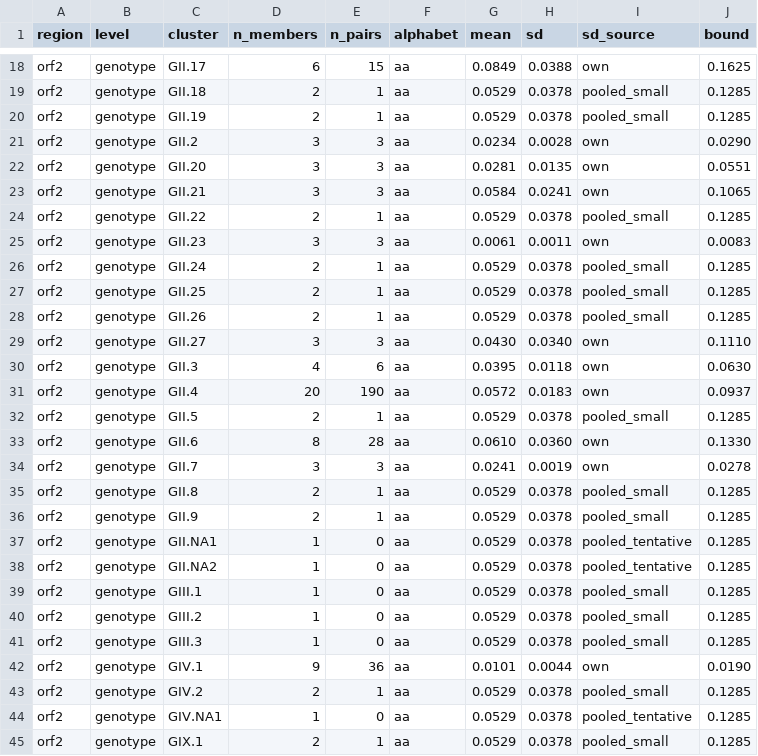
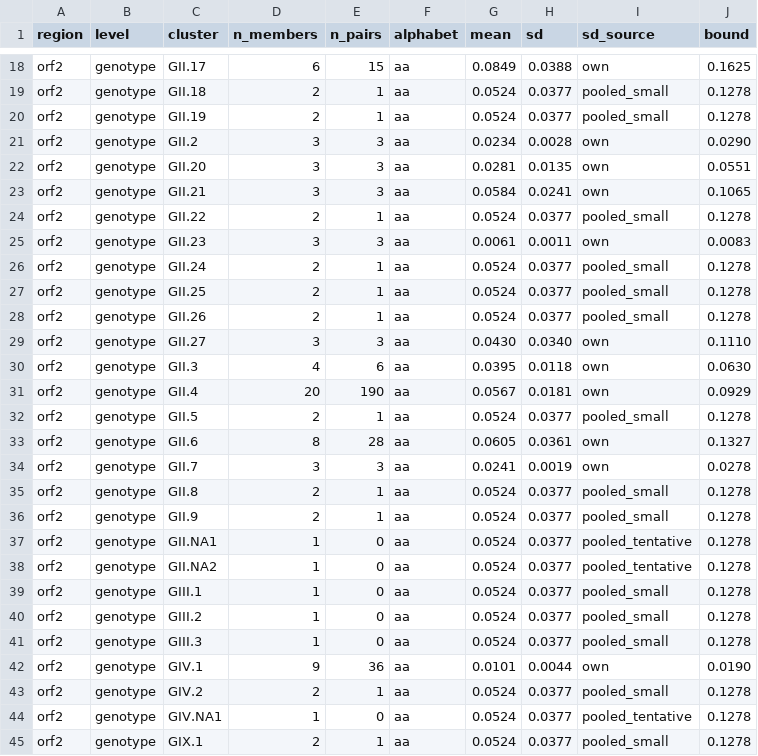
Before and after one commit to ahfitzpa/CaliciTyper, a TSV file: calicityper/data/putative_novel_bounds.tsv, drawn as a sheet; only a part is shown, gaps mark what is left out; the diff covers the shown part only; the diff names each change by its address in the sheet, - before the commit and + after, or states it on an @@ line.

```diff
--- a/calicityper/data/putative_novel_bounds.tsv
+++ b/calicityper/data/putative_novel_bounds.tsv
-G19:G20 (mean): 0.0529
+G19:G20 (mean): 0.0524
-H19:H20 (sd): 0.0378
+H19:H20 (sd): 0.0377
-J19:J20 (bound): 0.1285
+J19:J20 (bound): 0.1278
-G24 (mean): 0.0529
+G24 (mean): 0.0524
-H24 (sd): 0.0378
+H24 (sd): 0.0377
-J24 (bound): 0.1285
+J24 (bound): 0.1278
-G26:G28 (mean): 0.0529
+G26:G28 (mean): 0.0524
-H26:H28 (sd): 0.0378
+H26:H28 (sd): 0.0377
-J26:J28 (bound): 0.1285
+J26:J28 (bound): 0.1278
-G31 (mean): 0.0572
+G31 (mean): 0.0567
-H31 (sd): 0.0183
+H31 (sd): 0.0181
-J31 (bound): 0.0937
+J31 (bound): 0.0929
-G32 (mean): 0.0529
+G32 (mean): 0.0524
-H32 (sd): 0.0378
+H32 (sd): 0.0377
-J32 (bound): 0.1285
+J32 (bound): 0.1278
-G33 (mean): 0.0610
+G33 (mean): 0.0605
-H33 (sd): 0.0360
+H33 (sd): 0.0361
-J33 (bound): 0.1330
+J33 (bound): 0.1327
-G35:G41 (mean): 0.0529
+G35:G41 (mean): 0.0524
-H35:H41 (sd): 0.0378
+H35:H41 (sd): 0.0377
-J35:J41 (bound): 0.1285
+J35:J41 (bound): 0.1278
-G43:G45 (mean): 0.0529
+G43:G45 (mean): 0.0524
-H43:H45 (sd): 0.0378
+H43:H45 (sd): 0.0377
-J43:J45 (bound): 0.1285
+J43:J45 (bound): 0.1278
```
Also changed, not shown: 96 edited cells elsewhere in this file, examples/example_typed.tsv, 11 other files.
